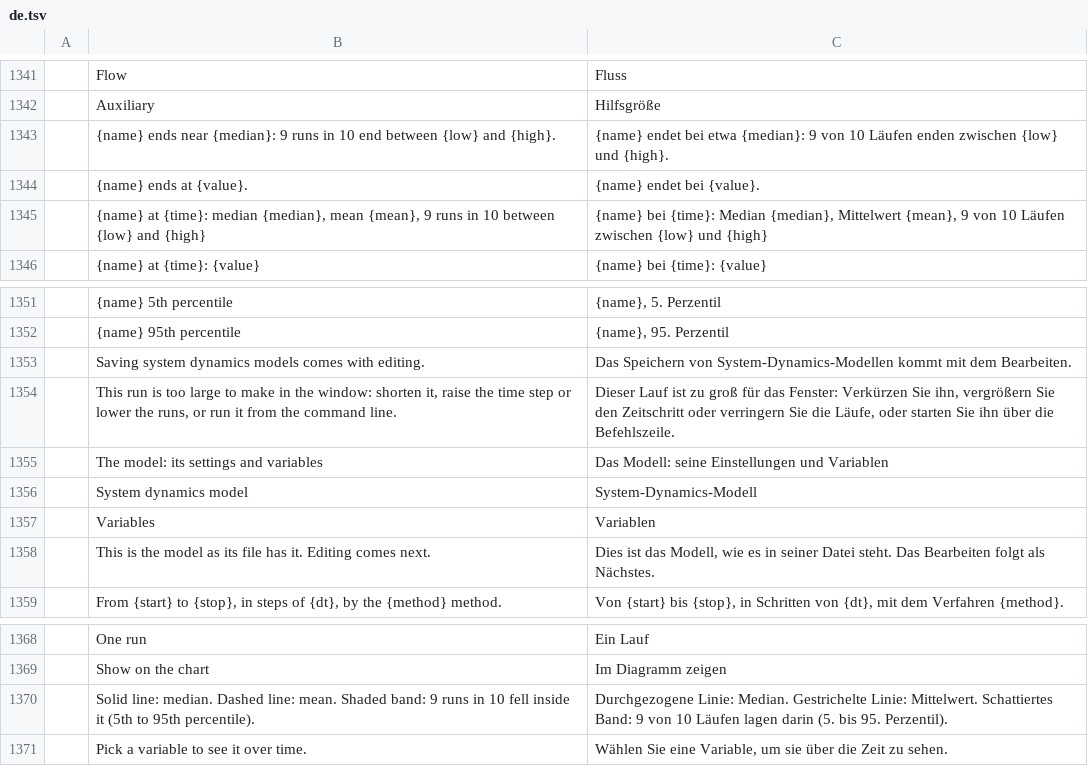
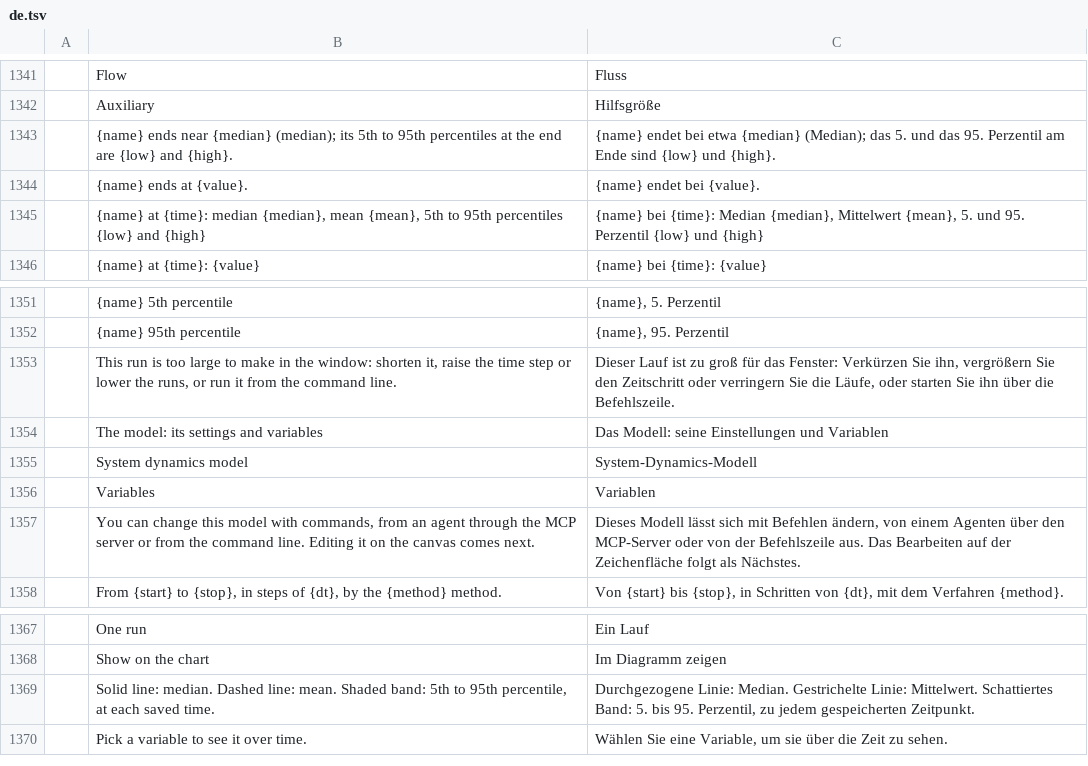
Before and after one commit to helenkwok/StochCraft, a TSV file: i18n/de.tsv, drawn as a sheet; only a part is shown, gaps mark what is left out; removed rows and columns are numbered as before the commit, all else as after; the diff names each change by its address in the sheet, - before the commit and + after, or states it on an @@ line.

```diff
--- a/i18n/de.tsv
+++ b/i18n/de.tsv
-row 1343:  | {name} ends near {median}: 9 runs in 10 end between {low} and {high}. | {name} endet bei etwa {median}: 9 von 10 Läufen enden zwischen {low} und {high}.
+row 1343:  | {name} ends near {median} (median); its 5th to 95th percentiles at the end are {low} and {high}. | {name} endet bei etwa {median} (Median); das 5. und das 95. Perzentil am Ende sind {low} und {high}.
-B1345: …mean {mean}, 9 runs in 10 between {low} and…
+B1345: …mean {mean}, 5th to 95th percentiles {low} and…
-C1345: …Mittelwert {mean}, 9 von 10 Läufen zwischen {low} und…
+C1345: …Mittelwert {mean}, 5. und 95. Perzentil {low} und…
-row 1353:  | Saving system dynamics models comes with editing. | Das Speichern von System-Dynamics-Modellen kommt mit dem Bearbeiten.
-row 1358:  | This is the model as its file has it. Editing comes next. | Dies ist das Modell, wie es in seiner Datei steht. Das Bearbeiten folgt als Nächstes.
+row 1357:  | You can change this model with commands, from an agent through the MCP server or from the command line. Editing it on the canvas comes next. | Dieses Modell lässt sich mit Befehlen ändern, von einem Agenten über den MCP-Server oder von der Befehlszeile aus. Das Bearbeiten auf der Zeichenfläche folgt als Nächstes.
-B1369: …Shaded band: 9 runs in 10 fell inside it (5th to 95th percentile).
+B1369: …Shaded band: 5th to 95th percentile, at each saved time.
-C1369: …Schattiertes Band: 9 von 10 Läufen lagen darin (5. bis 95. Perzentil).
+C1369: …Schattiertes Band: 5. bis 95. Perzentil, zu jedem gespeicherten Zeitpunkt.
```
Also changed, not shown: i18n/el.tsv, i18n/ja.tsv, 56 other files.
